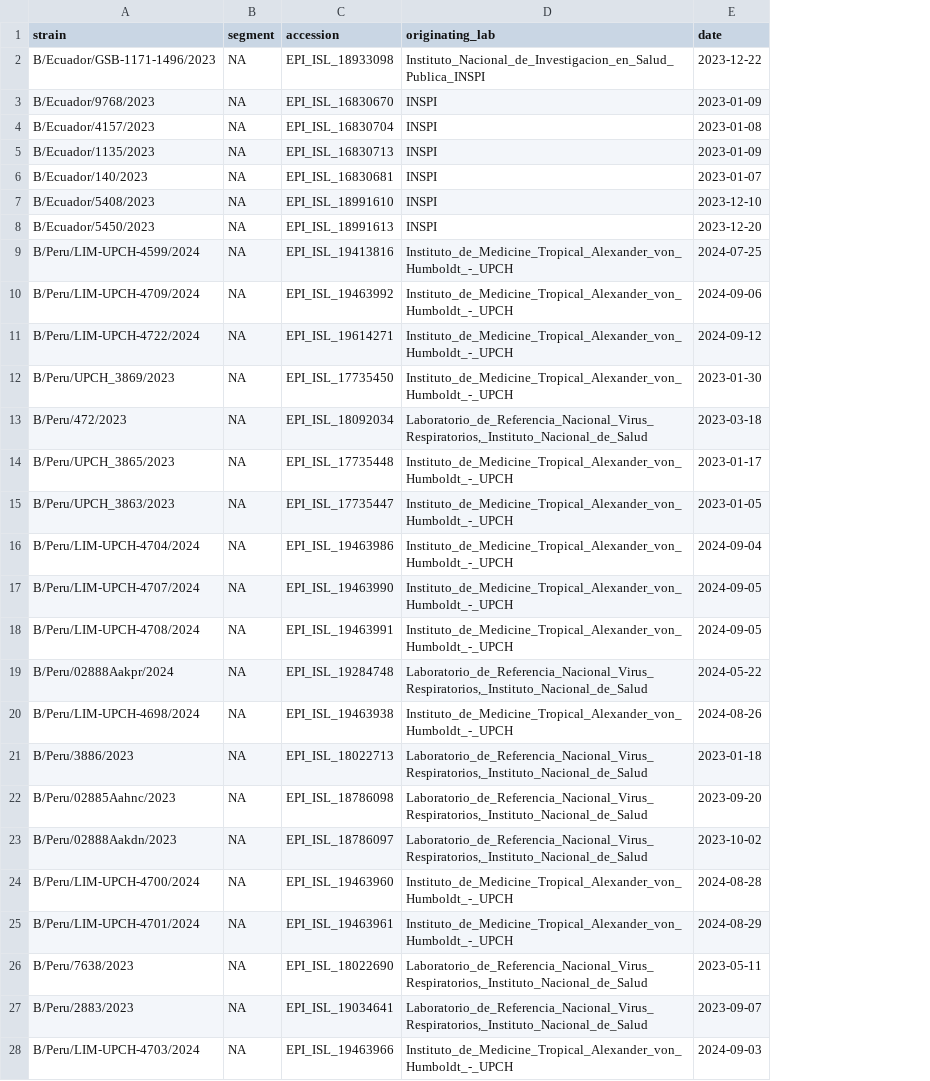
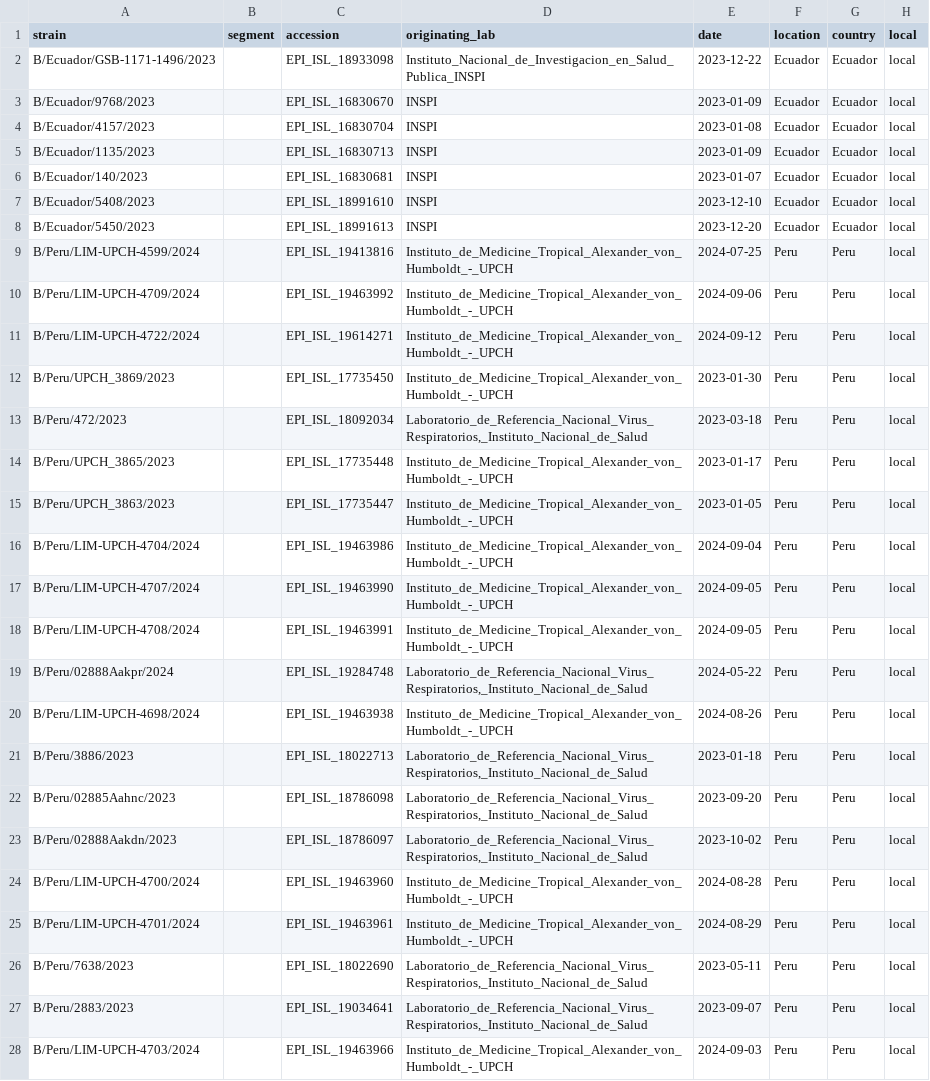
Before and after one commit to dbacsik/lgm_influenza, a TSV file: output/data/local/B-Victoria_NA_filterLength.tsv, drawn as a sheet; only a part is shown; the diff covers the shown part only; the diff names each change by its address in the sheet, - before the commit and + after, or states it on an @@ line.

```diff
--- a/output/data/local/B-Victoria_NA_filterLength.tsv
+++ b/output/data/local/B-Victoria_NA_filterLength.tsv
+column F (location), rows 2-28: Ecuador | Ecuador | Ecuador | Ecuador | Ecuador | Ecuador | Ecuador | Peru | Peru | Peru | Peru | Peru | Peru | Peru | Peru | Peru | Peru | Peru | Peru | Peru | Peru | Peru | Peru | Peru | Peru | Peru | Peru
+column G (country), rows 2-28: Ecuador | Ecuador | Ecuador | Ecuador | Ecuador | Ecuador | Ecuador | Peru | Peru | Peru | Peru | Peru | Peru | Peru | Peru | Peru | Peru | Peru | Peru | Peru | Peru | Peru | Peru | Peru | Peru | Peru | Peru
+column H (local), rows 2-28: all local
-B2:B28 (segment): NA
+B2:B28 (segment): (empty)
```
Also changed, not shown: 57 edited cells elsewhere in this file, output/data/local/B-Victoria_HA_filterLength.tsv, output/data/local/B-Victoria_HA_localFlag.tsv, 6 other files.
